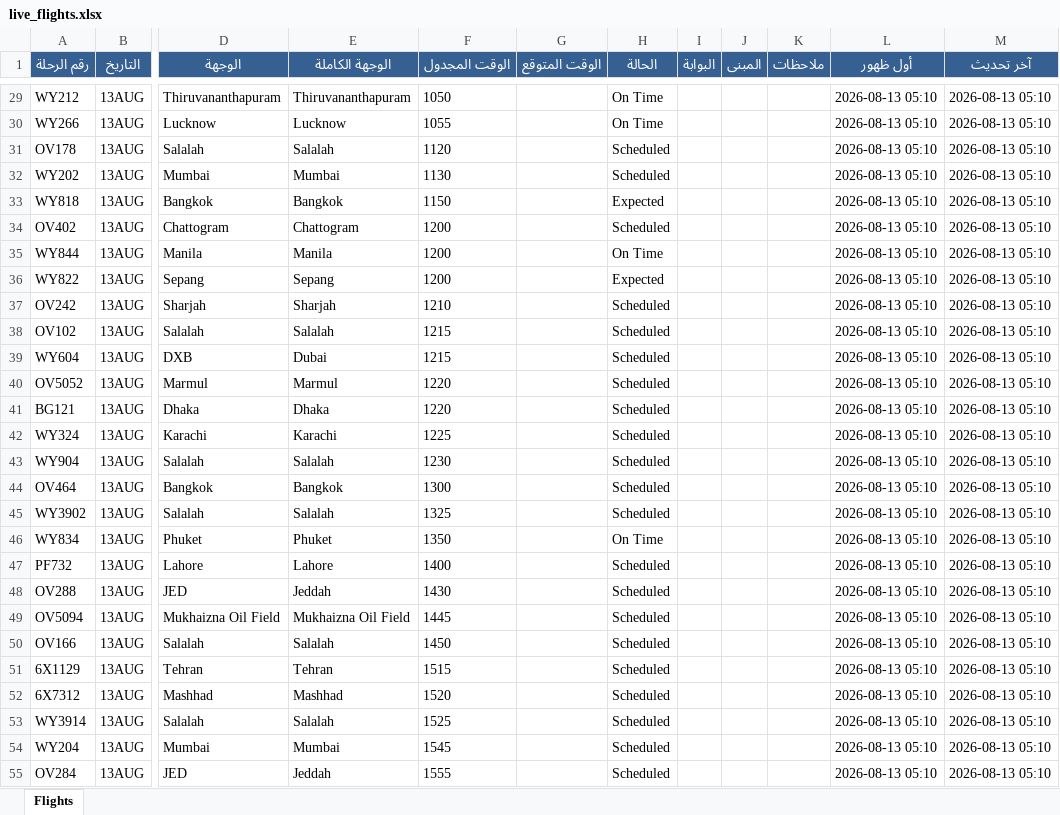
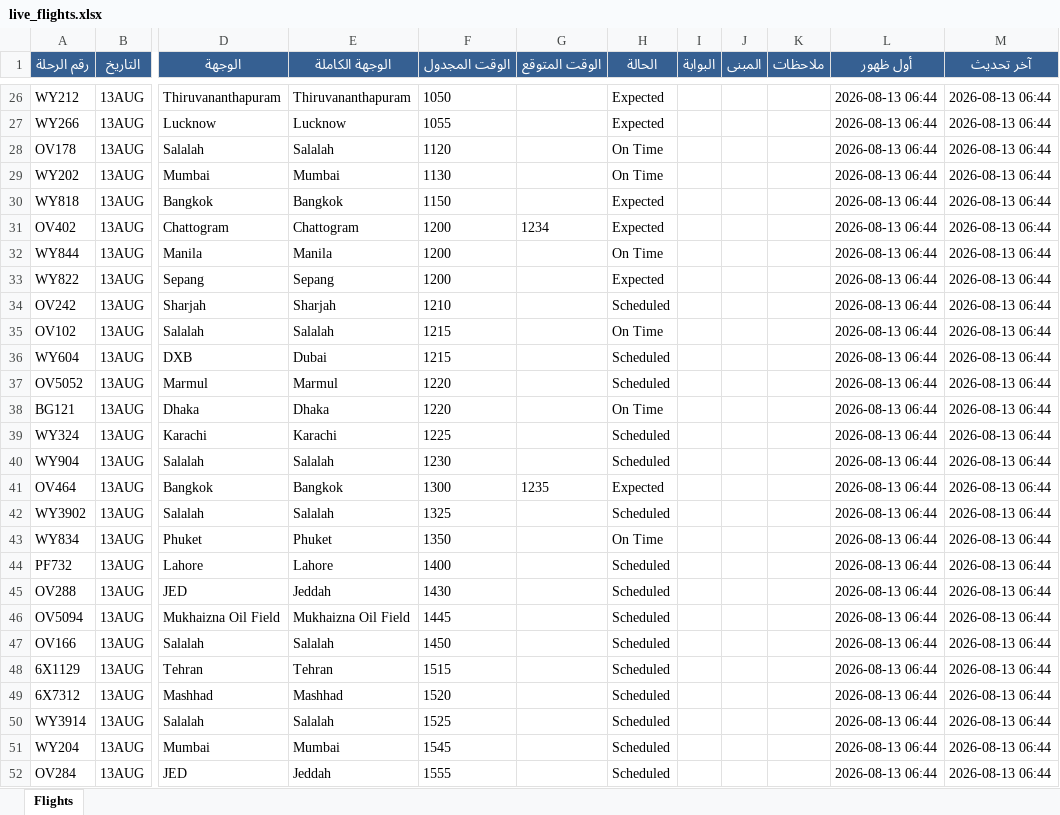
Before and after one commit to khalidsaif912/live-flights, an Excel workbook: flight_data/live_flights.xlsx, sheet Flights, drawn as a sheet; only a part is shown, gaps mark what is left out; values as stored, in another font and other column widths than the file's, no borders; addresses are those after the commit; the diff covers the shown part only; the diff names each change by its address in the sheet, - before the commit and + after, or states it on an @@ line.

```diff
--- a/flight_data/live_flights.xlsx (sheet Flights)
+++ b/flight_data/live_flights.xlsx (sheet Flights)
-H26:H27 (الحالة): On Time
+H26:H27 (الحالة): Expected
-L26:L52 (أول ظهور): 2026-08-13 05:10
+L26:L52 (أول ظهور): 2026-08-13 06:44
-M26:M52 (آخر تحديث): 2026-08-13 05:10
+M26:M52 (آخر تحديث): 2026-08-13 06:44
-H28:H29 (الحالة): Scheduled
+H28:H29 (الحالة): On Time
-G31 (الوقت المتوقع): (empty)
+G31 (الوقت المتوقع): 1234
-H31 (الحالة): Scheduled
+H31 (الحالة): Expected
-H35 (الحالة): Scheduled
+H35 (الحالة): On Time
-H38 (الحالة): Scheduled
+H38 (الحالة): On Time
-G41 (الوقت المتوقع): (empty)
+G41 (الوقت المتوقع): 1235
-H41 (الحالة): Scheduled
+H41 (الحالة): Expected
```
Also changed, not shown: 7 added rows, 7 removed rows and 479 edited cells elsewhere in this sheet, flight_data/archive_flights.xlsx, 3 other files.
